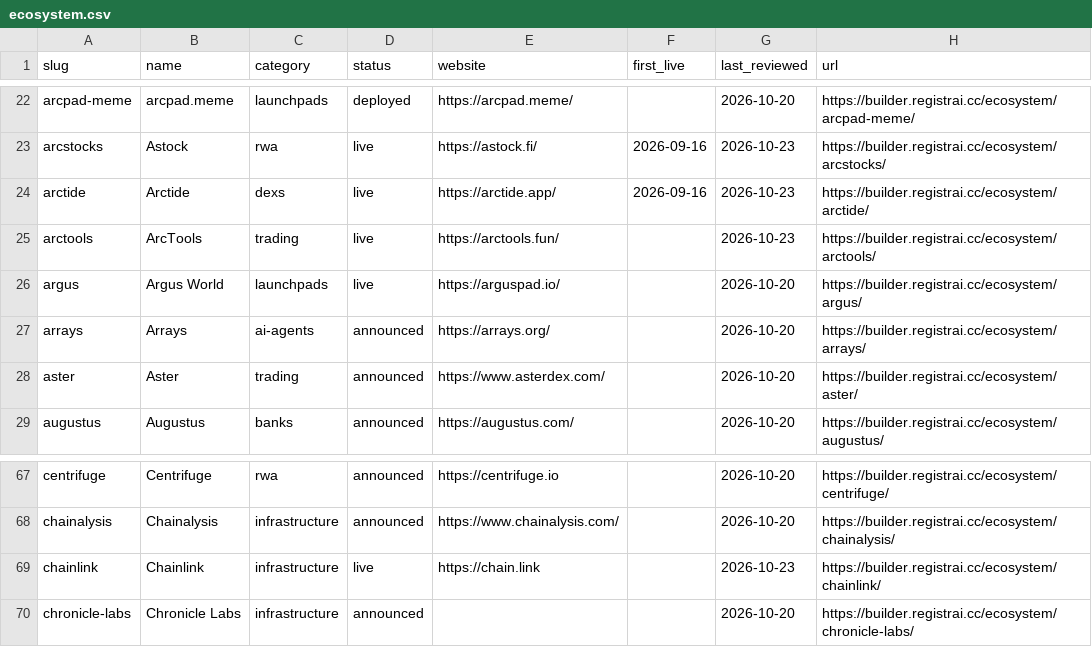
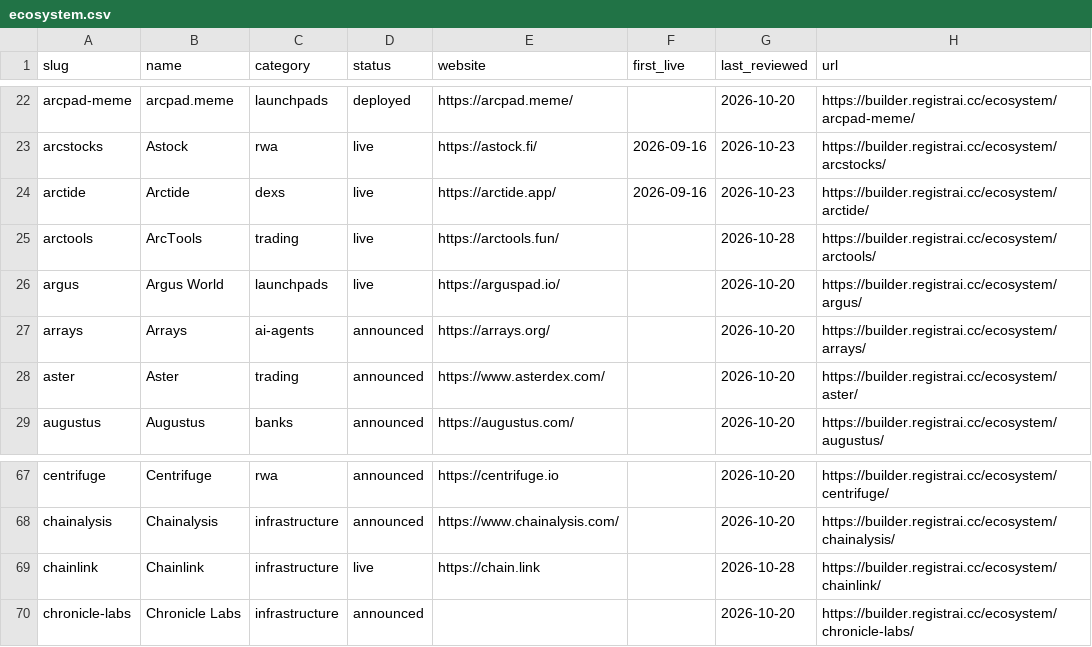
Before and after one commit to registrai-multichain/arc-ecosystem, a CSV file: data/ecosystem.csv, drawn as a sheet; only a part is shown, gaps mark what is left out; the diff covers the shown part only.

```diff
--- a/data/ecosystem.csv
+++ b/data/ecosystem.csv
@@ -24,3 +24,3 @@ arcstocks,Astock,rwa,live,https://astock.fi/,2026-09-16,2026-10-23,https://build
 arctide,Arctide,dexs,live,https://arctide.app/,2026-09-16,2026-10-23,https://builder.registrai.cc/ecosystem/arctide/
-arctools,ArcTools,trading,live,https://arctools.fun/,,2026-10-23,https://builder.registrai.cc/ecosystem/arctools/
+arctools,ArcTools,trading,live,https://arctools.fun/,,2026-10-28,https://builder.registrai.cc/ecosystem/arctools/
 argus,Argus World,launchpads,live,https://arguspad.io/,,2026-10-20,https://builder.registrai.cc/ecosystem/argus/
@@ -68,3 +68,3 @@ centrifuge,Centrifuge,rwa,announced,https://centrifuge.io,,2026-10-20,https://bu
 chainalysis,Chainalysis,infrastructure,announced,https://www.chainalysis.com/,,2026-10-20,https://builder.registrai.cc/ecosystem/chainalysis/
-chainlink,Chainlink,infrastructure,live,https://chain.link,,2026-10-23,https://builder.registrai.cc/ecosystem/chainlink/
+chainlink,Chainlink,infrastructure,live,https://chain.link,,2026-10-28,https://builder.registrai.cc/ecosystem/chainlink/
 chronicle-labs,Chronicle Labs,infrastructure,announced,,,2026-10-20,https://builder.registrai.cc/ecosystem/chronicle-labs/
```
Also changed, not shown: 26 edited cells elsewhere in this file, data/apps-7d.csv, data/arc-daily.csv, 5 other files.
